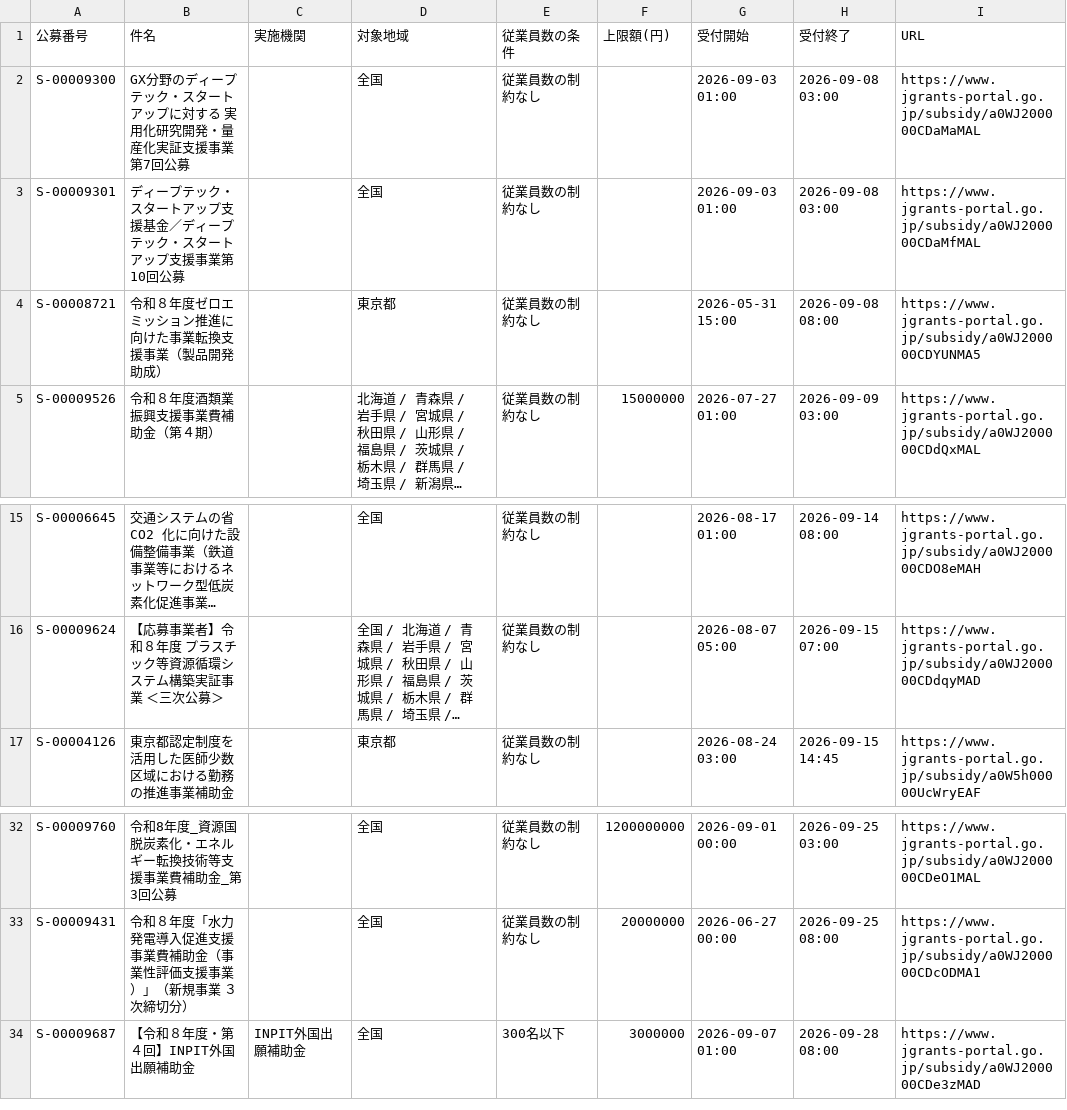
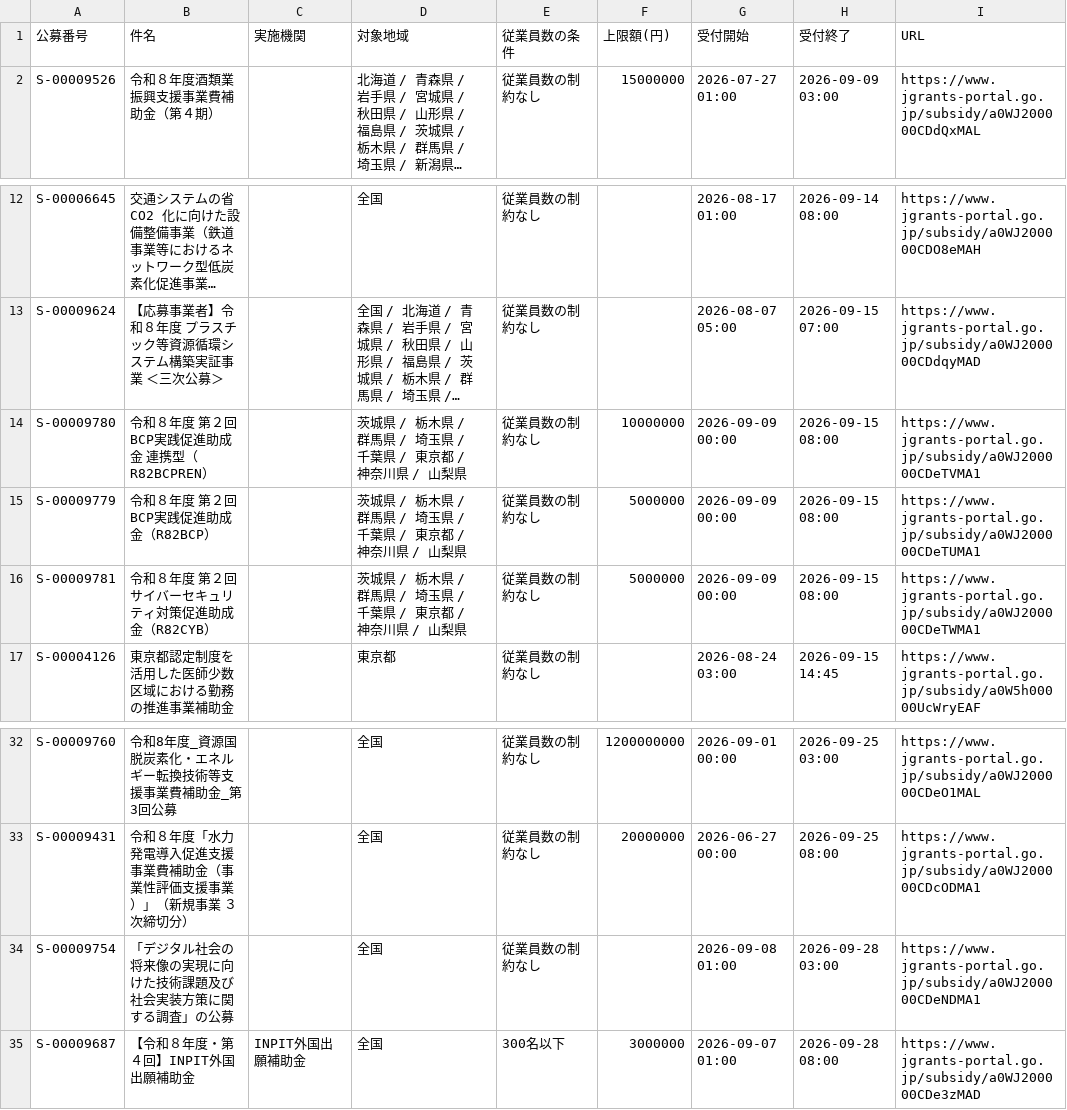
Before and after one commit to wutianheye051/grant-radar, a CSV file: data/subsidies.csv, drawn as a sheet; only a part is shown, gaps mark what is left out; long unchanged cells end in …; removed rows and columns are numbered as before the commit, all else as after; the diff names each change by its address in the sheet, - before the commit and + after, or states it on an @@ line.

```diff
--- a/data/subsidies.csv
+++ b/data/subsidies.csv
-row 2: S-00009300 | GX分野のディープテック・スタートアップに対する 実用化研究開発・量産化実証支援事業第7回公募 |  | 全国 | 従業員数の制約なし |  | 2026-09-03 01:00 | 2026-09-08 03:00 | https://www.jgrants-portal.go.jp/subsidy/a0WJ200000CDaMaMAL
-row 3: S-00009301 | ディープテック・スタートアップ支援基金／ディープテック・スタートアップ支援事業第10回公募 |  | 全国 | 従業員数の制約なし |  | 2026-09-03 01:00 | 2026-09-08 03:00 | https://www.jgrants-portal.go.jp/subsidy/a0WJ200000CDaMfMAL
-row 4: S-00008721 | 令和８年度ゼロエミッション推進に向けた事業転換支援事業（製品開発助成） |  | 東京都 | 従業員数の制約なし |  | 2026-05-31 15:00 | 2026-09-08 08:00 | https://www.jgrants-portal.go.jp/subsidy/a0WJ200000CDYUNMA5
+row 14: S-00009780 | 令和８年度 第２回BCP実践促進助成金 連携型（R82BCPREN） |  | 茨城県 / 栃木県 / 群馬県 / 埼玉県 / 千葉県 / 東京都 / 神奈川県 / 山梨県 | 従業員数の制約なし | 10000000 | 2026-09-09 00:00 | 2026-09-15 08:00 | https://www.jgrants-portal.go.jp/subsidy/a0WJ200000CDeTVMA1
+row 15: S-00009779 | 令和８年度 第２回BCP実践促進助成金（R82BCP） |  | 茨城県 / 栃木県 / 群馬県 / 埼玉県 / 千葉県 / 東京都 / 神奈川県 / 山梨県 | 従業員数の制約なし | 5000000 | 2026-09-09 00:00 | 2026-09-15 08:00 | https://www.jgrants-portal.go.jp/subsidy/a0WJ200000CDeTUMA1
+row 16: S-00009781 | 令和８年度 第２回サイバーセキュリティ対策促進助成金（R82CYB） |  | 茨城県 / 栃木県 / 群馬県 / 埼玉県 / 千葉県 / 東京都 / 神奈川県 / 山梨県 | 従業員数の制約なし | 5000000 | 2026-09-09 00:00 | 2026-09-15 08:00 | https://www.jgrants-portal.go.jp/subsidy/a0WJ200000CDeTWMA1
+row 34: S-00009754 | 「デジタル社会の将来像の実現に向けた技術課題及び社会実装方策に関する調査」の公募 |  | 全国 | 従業員数の制約なし |  | 2026-09-08 01:00 | 2026-09-28 03:00 | https://www.jgrants-portal.go.jp/subsidy/a0WJ200000CDeNDMA1
```
Also changed, not shown: 2 other files.
